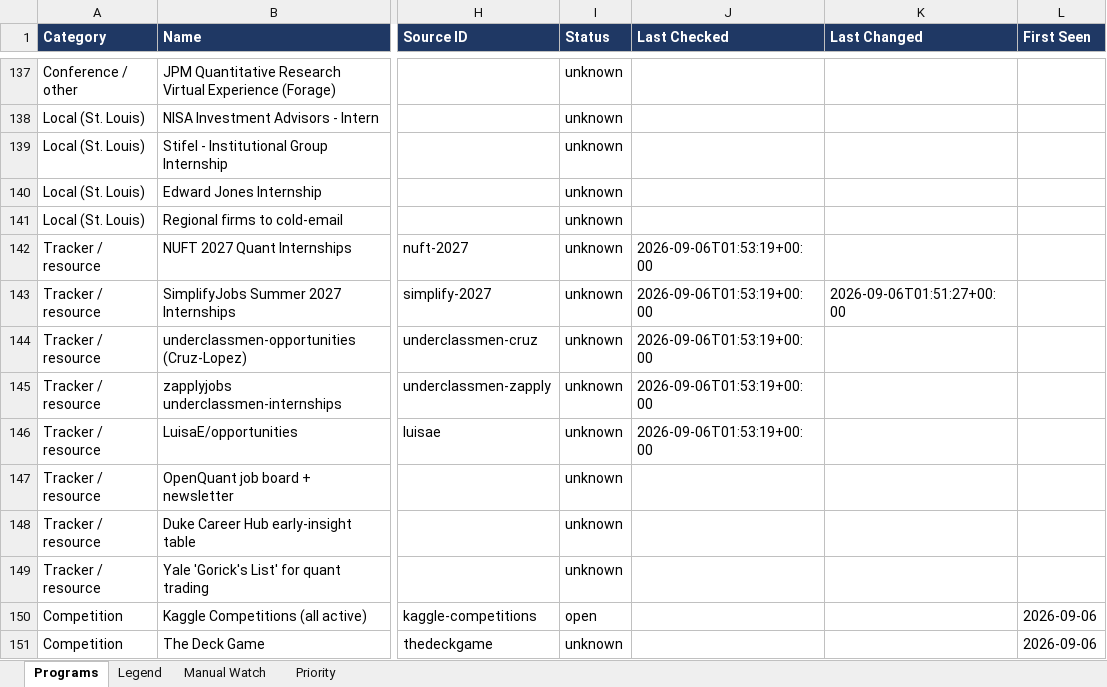
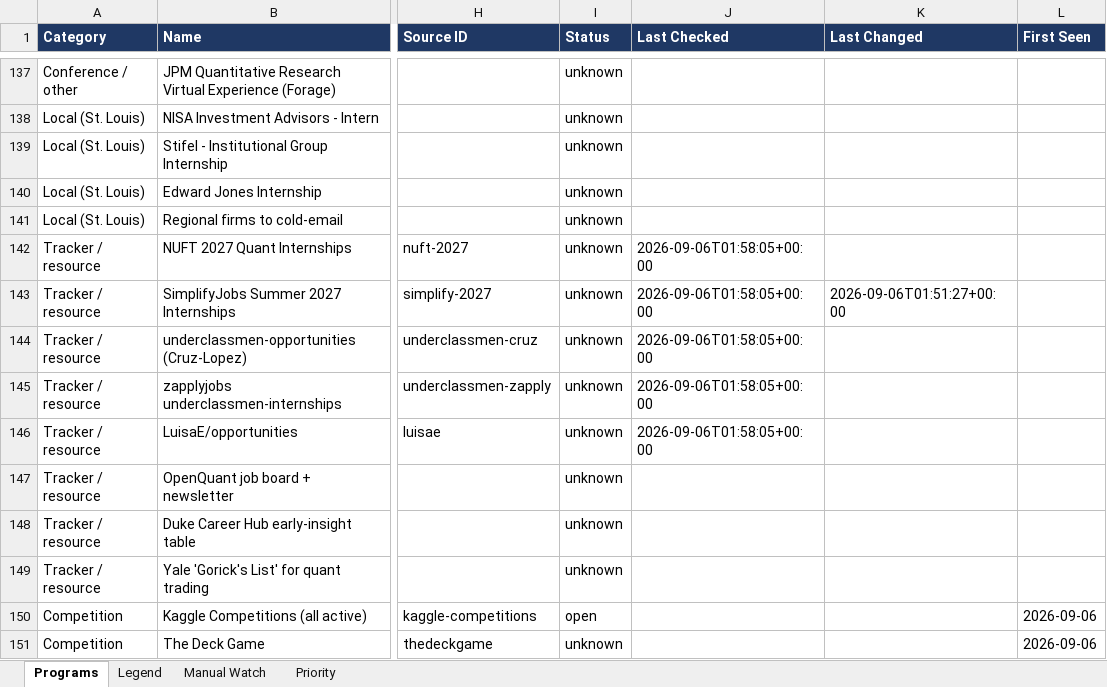
Before and after one commit to YeziShanYang/Internship-Opportunity-Aggregator, an Excel workbook: out/programs.xlsx, sheet Programs, drawn as a sheet; only a part is shown, gaps mark what is left out; values as stored, in another font and other column widths than the file's, no borders; the diff names each change by its address in the sheet, - before the commit and + after, or states it on an @@ line.

```diff
--- a/out/programs.xlsx (sheet Programs)
+++ b/out/programs.xlsx (sheet Programs)
-J142:J146 (Last Checked): 2026-09-06T01:53:19+00:00
+J142:J146 (Last Checked): 2026-09-06T01:58:05+00:00
```
Also changed, not shown: 2 other files.
